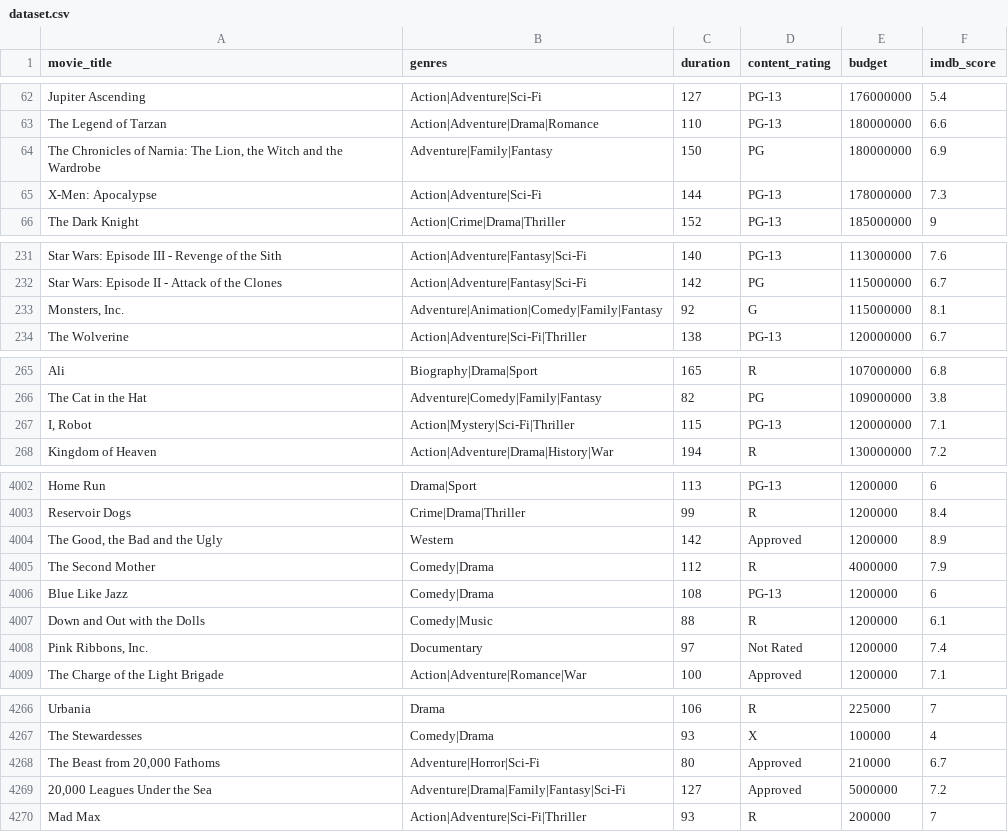
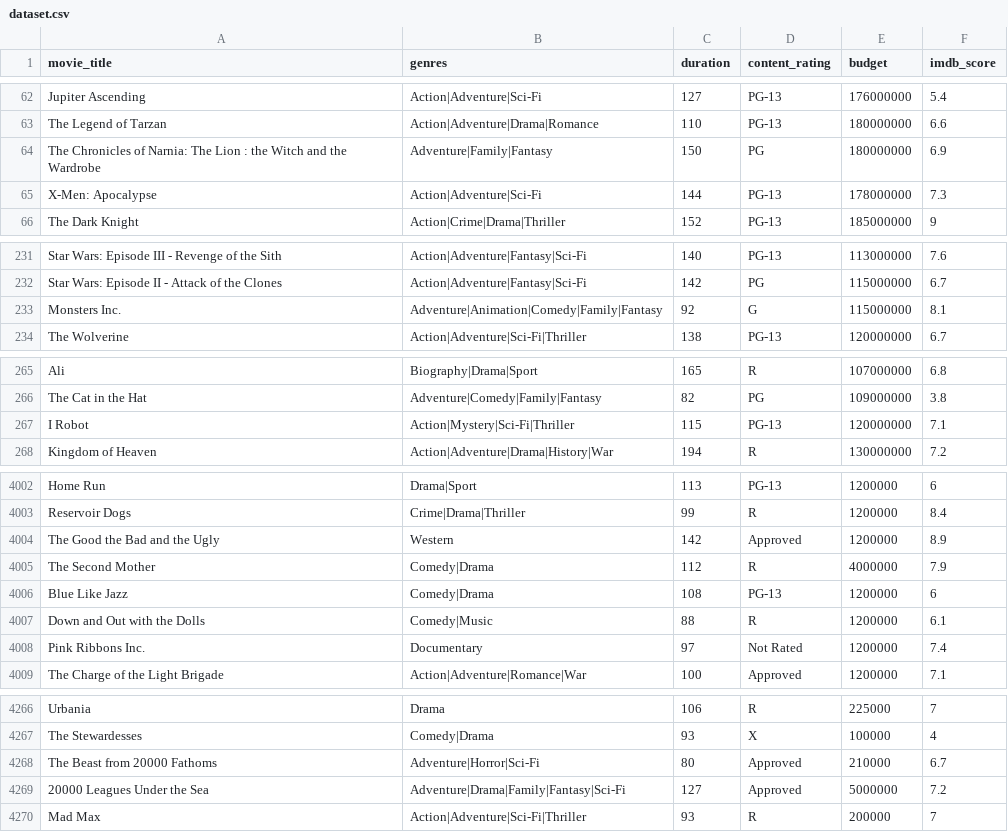
Before and after one commit to arwinneil/MovieRatingPredictor, a CSV file: dataset.csv, drawn as a sheet; only a part is shown, gaps mark what is left out; the diff covers the shown part only.

Commit message:
Remove "," from movie name

```diff
--- a/dataset.csv
+++ b/dataset.csv
@@ -63,3 +63,3 @@ Jupiter Ascending,Action|Adventure|Sci-Fi,127,PG-13,176000000,5.4
 The Legend of Tarzan,Action|Adventure|Drama|Romance,110,PG-13,180000000,6.6
-"The Chronicles of Narnia: The Lion, the Witch and the Wardrobe ",Adventure|Family|Fantasy,150,PG,180000000,6.9
+The Chronicles of Narnia: The Lion : the Witch and the Wardrobe,Adventure|Family|Fantasy,150,PG,180000000,6.9
 X-Men: Apocalypse,Action|Adventure|Sci-Fi,144,PG-13,178000000,7.3
@@ -232,3 +232,3 @@ Star Wars: Episode III - Revenge of the Sith,Action|Adventure|Fantasy|Sci-Fi,140
 Star Wars: Episode II - Attack of the Clones,Action|Adventure|Fantasy|Sci-Fi,142,PG,115000000,6.7
-"Monsters, Inc. ",Adventure|Animation|Comedy|Family|Fantasy,92,G,115000000,8.1
+Monsters Inc. ,Adventure|Animation|Comedy|Family|Fantasy,92,G,115000000,8.1
 The Wolverine,Action|Adventure|Sci-Fi|Thriller,138,PG-13,120000000,6.7
@@ -266,3 +266,3 @@ Ali,Biography|Drama|Sport,165,R,107000000,6.8
 The Cat in the Hat,Adventure|Comedy|Family|Fantasy,82,PG,109000000,3.8
-"I, Robot ",Action|Mystery|Sci-Fi|Thriller,115,PG-13,120000000,7.1
+I Robot ,Action|Mystery|Sci-Fi|Thriller,115,PG-13,120000000,7.1
 Kingdom of Heaven,Action|Adventure|Drama|History|War,194,R,130000000,7.2
@@ -4003,3 +4003,3 @@ Home Run,Drama|Sport,113,PG-13,1200000,6
 Reservoir Dogs,Crime|Drama|Thriller,99,R,1200000,8.4
-"The Good, the Bad and the Ugly ",Western,142,Approved,1200000,8.9
+The Good the Bad and the Ugly ,Western,142,Approved,1200000,8.9
 The Second Mother,Comedy|Drama,112,R,4000000,7.9
@@ -4007,3 +4007,3 @@ Blue Like Jazz,Comedy|Drama,108,PG-13,1200000,6
 Down and Out with the Dolls,Comedy|Music,88,R,1200000,6.1
-"Pink Ribbons, Inc. ",Documentary,97,Not Rated,1200000,7.4
+Pink Ribbons Inc. ,Documentary,97,Not Rated,1200000,7.4
 The Charge of the Light Brigade,Action|Adventure|Romance|War,100,Approved,1200000,7.1
@@ -4267,4 +4267,4 @@ Urbania,Drama,106,R,225000,7
 The Stewardesses,Comedy|Drama,93,X,100000,4
-"The Beast from 20,000 Fathoms ",Adventure|Horror|Sci-Fi,80,Approved,210000,6.7
-"20,000 Leagues Under the Sea ",Adventure|Drama|Family|Fantasy|Sci-Fi,127,Approved,5000000,7.2
+The Beast from 20000 Fathoms ,Adventure|Horror|Sci-Fi,80,Approved,210000,6.7
+20000 Leagues Under the Sea ,Adventure|Drama|Family|Fantasy|Sci-Fi,127,Approved,5000000,7.2
 Mad Max,Action|Adventure|Sci-Fi|Thriller,93,R,200000,7
```
Also changed, not shown: 46 edited cells elsewhere in this file.
